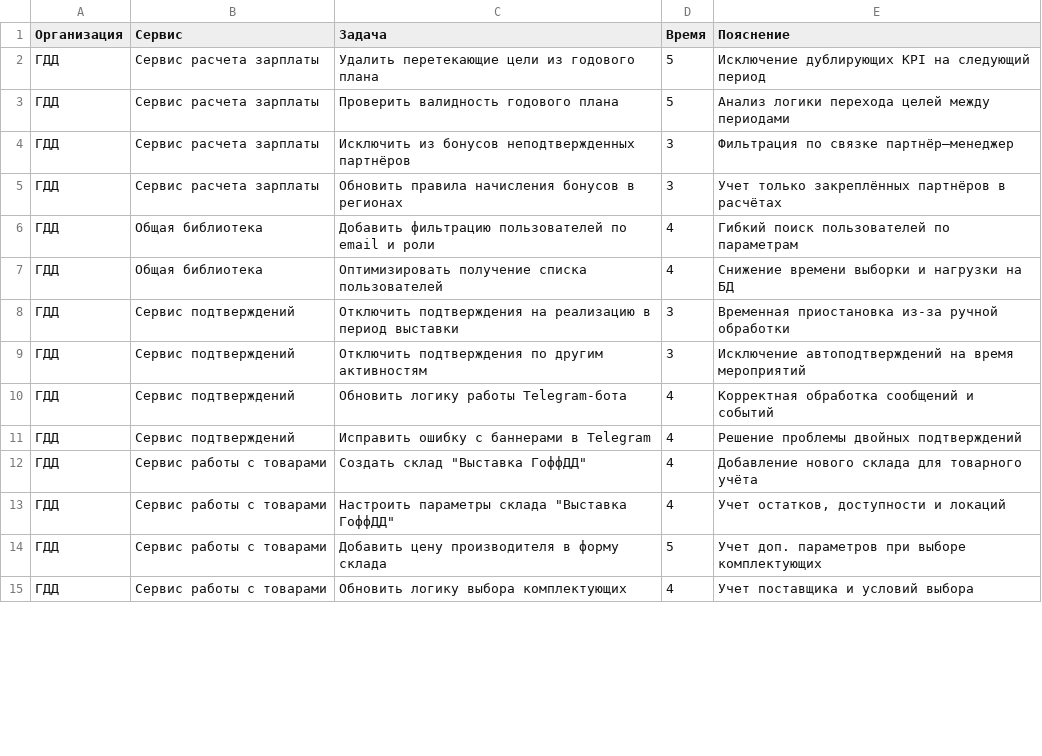
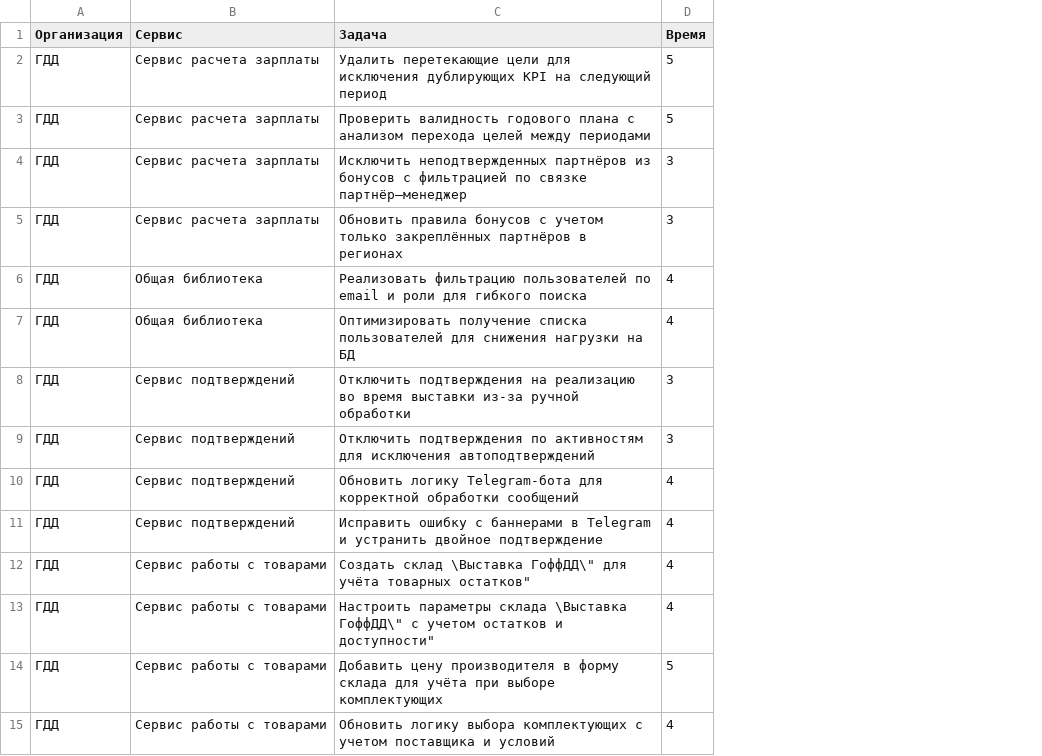
Before and after one commit to jestenok/acts, a CSV file: app/Kamil Taigunov/tasks/t_04_2025.csv, drawn as a sheet; only a part is shown; the diff covers the shown part only; the diff names each change by its address in the sheet, - before the commit and + after, or states it on an @@ line.

```diff
--- a/app/Kamil Taigunov/tasks/t_04_2025.csv
+++ b/app/Kamil Taigunov/tasks/t_04_2025.csv
-column E (Пояснение), rows 2-15: Исключение дублирующих KPI на следующий период | Анализ логики перехода целей между периодами | Фильтрация по связке партнёр–менеджер | Учет только закреплённых партнёров в расчётах | Гибкий поиск пользователей по параметрам | Снижение времени выборки и нагрузки на БД | Временная приостановка из-за ручной обработки | Исключение автоподтверждений на время мероприятий | Корректная обработка сообщений и событий | Решение проблемы двойных подтверждений | Добавление нового склада для товарного учёта | Учет остатков, доступности и локаций | Учет доп. параметров при выборе комплектующих | Учет поставщика и условий выбора
-C2 (Задача): …перетекающие цели из годового плана
+C2 (Задача): …перетекающие цели для исключения дублирующих KPI на следующий период
-C3 (Задача): …годового плана
+C3 (Задача): …годового плана с анализом перехода целей между периодами
-C4 (Задача): Исключить из бонусов неподтвержденных партнёров
+C4 (Задача): Исключить неподтвержденных партнёров из бонусов с фильтрацией по связке партнёр–менеджер
-C5 (Задача): Обновить правила начисления бонусов в регионах
+C5 (Задача): Обновить правила бонусов с учетом только закреплённых партнёров в регионах
-C6 (Задача): Добавить фильтрацию пользователей по email и роли
+C6 (Задача): Реализовать фильтрацию пользователей по email и роли для гибкого поиска
-C7 (Задача): …списка пользователей
+C7 (Задача): …списка пользователей для снижения нагрузки на БД
-C8 (Задача): …на реализацию в период выставки
+C8 (Задача): …на реализацию во время выставки из-за ручной обработки
-C9 (Задача): …подтверждения по другим активностям
+C9 (Задача): …подтверждения по активностям для исключения автоподтверждений
-C10 (Задача): Обновить логику работы Telegram-бота
+C10 (Задача): Обновить логику Telegram-бота для корректной обработки сообщений
-C11 (Задача): …в Telegram
+C11 (Задача): …в Telegram и устранить двойное подтверждение
-C12 (Задача): Создать склад "Выставка ГоффДД"
+C12 (Задача): Создать склад \Выставка ГоффДД\" для учёта товарных остатков"
-C13 (Задача): …параметры склада "Выставка ГоффДД"
+C13 (Задача): …параметры склада \Выставка ГоффДД\" с учетом остатков и доступности"
-C14 (Задача): …форму склада
+C14 (Задача): …форму склада для учёта при выборе комплектующих
-C15 (Задача): …выбора комплектующих
+C15 (Задача): …выбора комплектующих с учетом поставщика и условий
```
Also changed, not shown: 20 edited cells elsewhere in this file, app/Kamil Taigunov/dones/t_04_2025.csv, app/Kamil Taigunov/dones/t_05_2025.csv, 11 other files.
